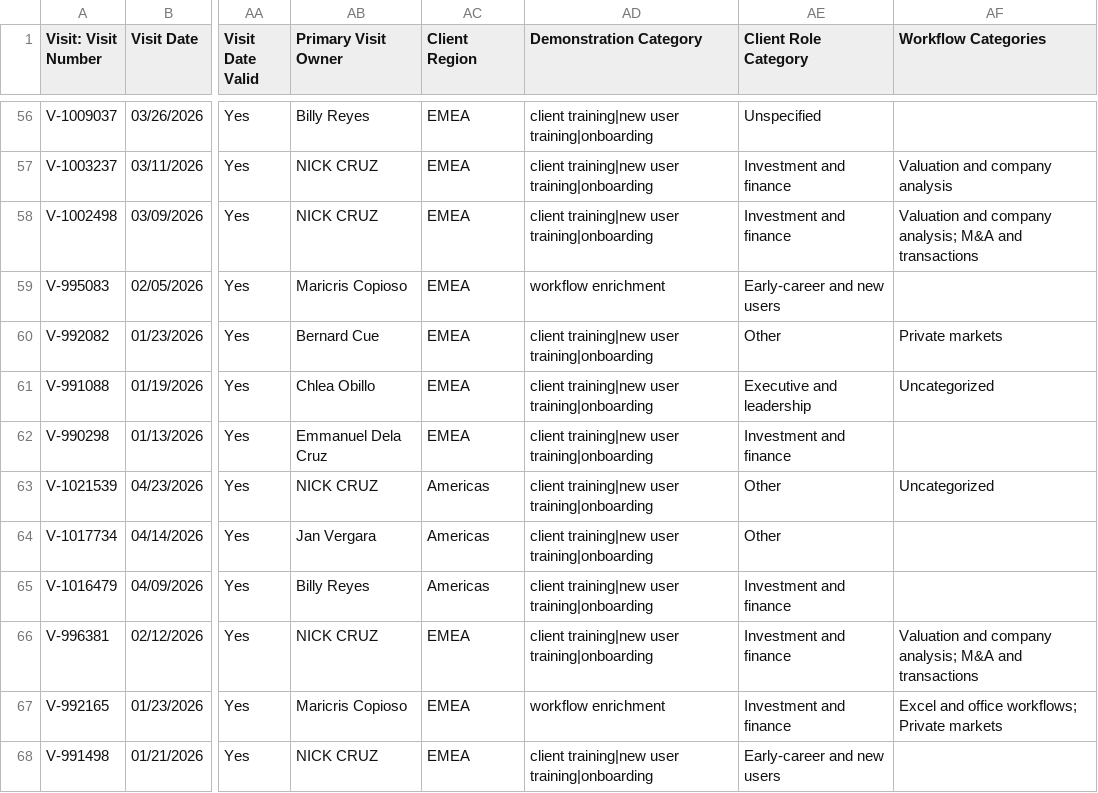
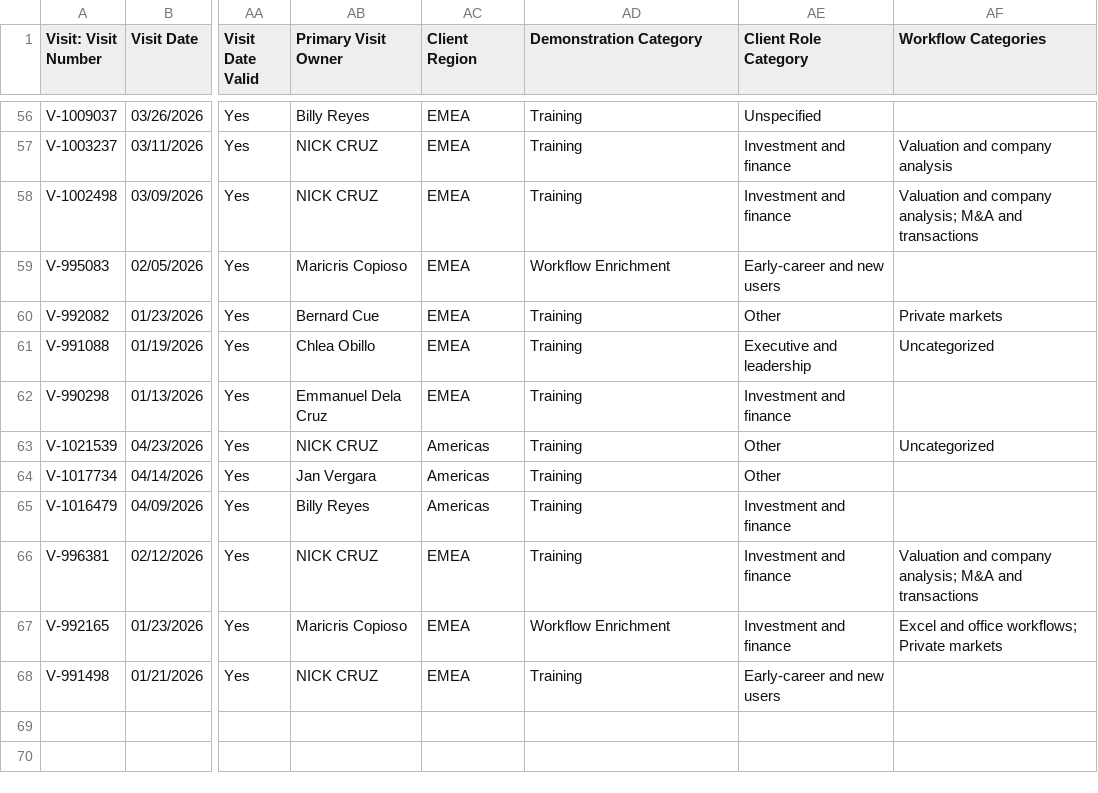
Before and after one commit to lara-morales/data-analysis-SP, a CSV file: output/cleaned/raw-1h2026_cleaned.csv, drawn as a sheet; only a part is shown, gaps mark what is left out; the diff covers the shown part only; the diff names each change by its address in the sheet, - before the commit and + after, or states it on an @@ line.

```diff
--- a/output/cleaned/raw-1h2026_cleaned.csv
+++ b/output/cleaned/raw-1h2026_cleaned.csv
-AD56:AD58 (Demonstration Category): client training|new user training|onboarding
+AD56:AD58 (Demonstration Category): Training
-AD59 (Demonstration Category): workflow enrichment
+AD59 (Demonstration Category): Workflow Enrichment
-AD60:AD66 (Demonstration Category): client training|new user training|onboarding
+AD60:AD66 (Demonstration Category): Training
-AD67 (Demonstration Category): workflow enrichment
+AD67 (Demonstration Category): Workflow Enrichment
-AD68 (Demonstration Category): client training|new user training|onboarding
+AD68 (Demonstration Category): Training
```
Also changed, not shown: 54 edited cells elsewhere in this file, output/cleaned/2025-manila-visit_raw-final_cleaned.csv, output/reports/by-year/2026/visit_analysis_summary.csv, 15 other files.
